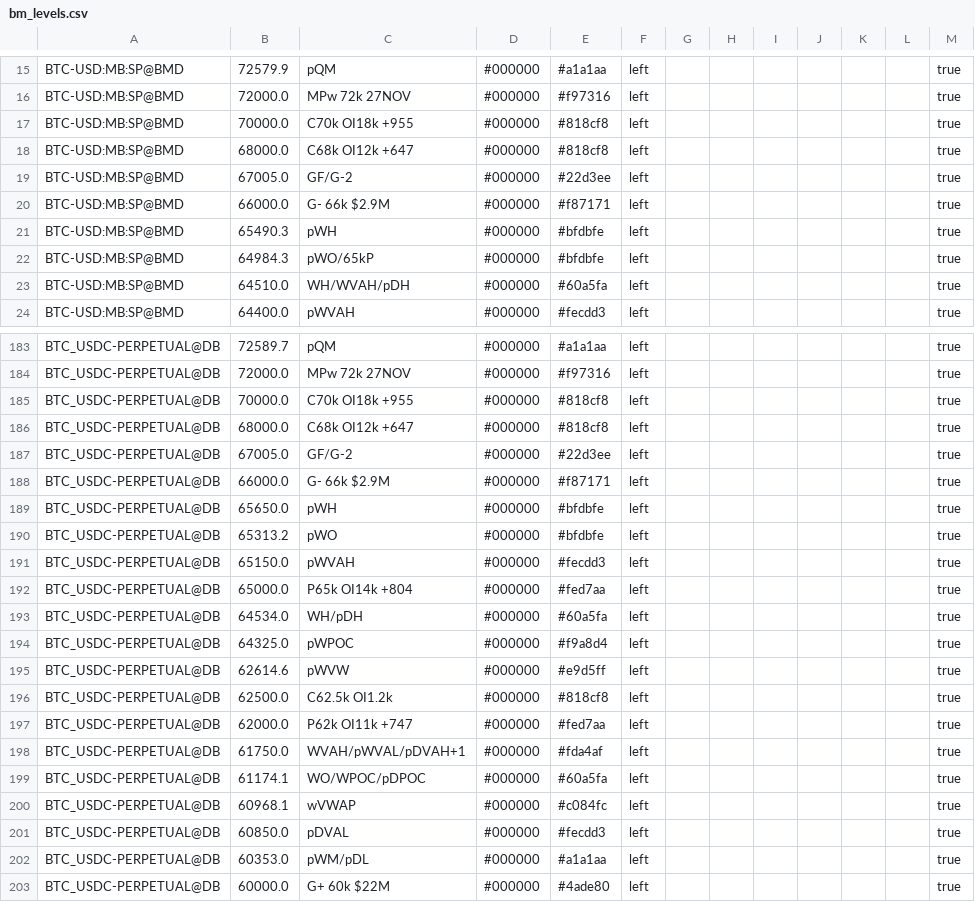
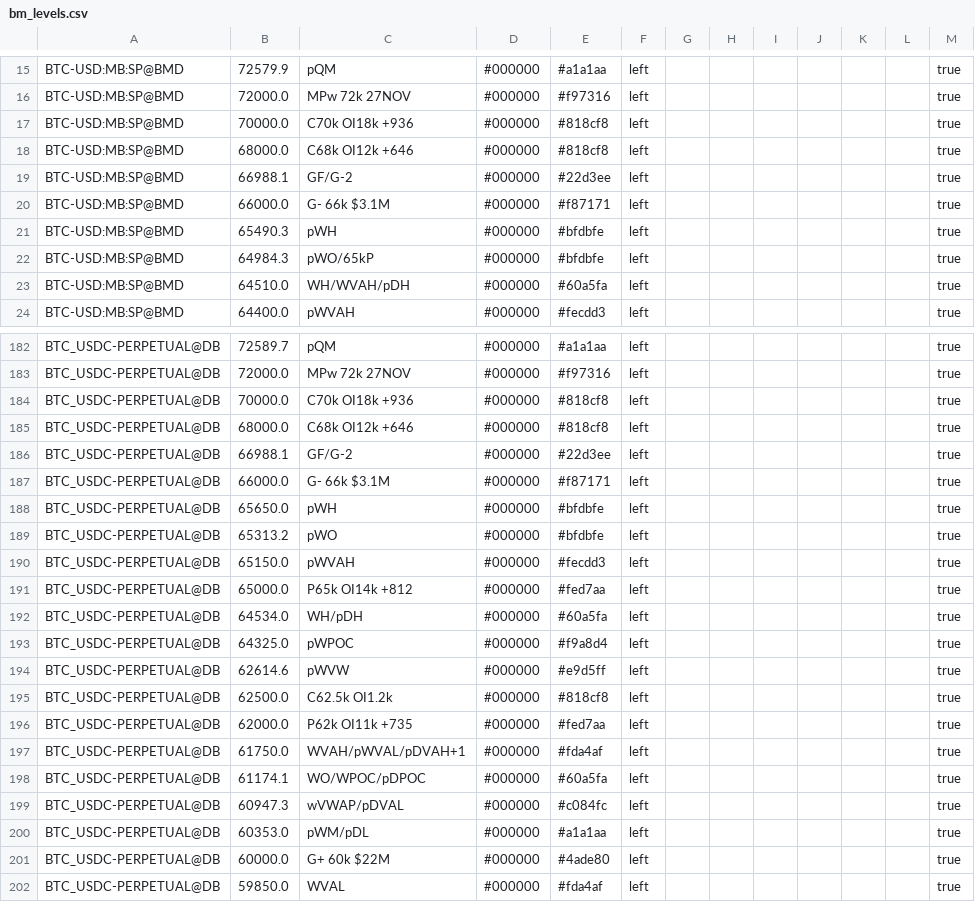
Before and after one commit to trendset1/bm-levels, a CSV file: bm_levels.csv, drawn as a sheet; only a part is shown, gaps mark what is left out; the shorter side is filled out with more unchanged rows; the diff covers the shown part only.

```diff
--- a/bm_levels.csv
+++ b/bm_levels.csv
@@ -16,6 +16,6 @@
 "BTC-USD:MB:SP@BMD","72000.0","MPw 72k 27NOV","#000000","#f97316","left","","","","","","","true"
-"BTC-USD:MB:SP@BMD","70000.0","C70k OI18k +955","#000000","#818cf8","left","","","","","","","true"
-"BTC-USD:MB:SP@BMD","68000.0","C68k OI12k +647","#000000","#818cf8","left","","","","","","","true"
-"BTC-USD:MB:SP@BMD","67005.0","GF/G-2","#000000","#22d3ee","left","","","","","","","true"
-"BTC-USD:MB:SP@BMD","66000.0","G- 66k $2.9M","#000000","#f87171","left","","","","","","","true"
+"BTC-USD:MB:SP@BMD","70000.0","C70k OI18k +936","#000000","#818cf8","left","","","","","","","true"
+"BTC-USD:MB:SP@BMD","68000.0","C68k OI12k +646","#000000","#818cf8","left","","","","","","","true"
+"BTC-USD:MB:SP@BMD","66988.1","GF/G-2","#000000","#22d3ee","left","","","","","","","true"
+"BTC-USD:MB:SP@BMD","66000.0","G- 66k $3.1M","#000000","#f87171","left","","","","","","","true"
 "BTC-USD:MB:SP@BMD","65490.3","pWH","#000000","#bfdbfe","left","","","","","","","true"
@@ -184,6 +183,6 @@
 "BTC_USDC-PERPETUAL@DB","72000.0","MPw 72k 27NOV","#000000","#f97316","left","","","","","","","true"
-"BTC_USDC-PERPETUAL@DB","70000.0","C70k OI18k +955","#000000","#818cf8","left","","","","","","","true"
-"BTC_USDC-PERPETUAL@DB","68000.0","C68k OI12k +647","#000000","#818cf8","left","","","","","","","true"
-"BTC_USDC-PERPETUAL@DB","67005.0","GF/G-2","#000000","#22d3ee","left","","","","","","","true"
-"BTC_USDC-PERPETUAL@DB","66000.0","G- 66k $2.9M","#000000","#f87171","left","","","","","","","true"
+"BTC_USDC-PERPETUAL@DB","70000.0","C70k OI18k +936","#000000","#818cf8","left","","","","","","","true"
+"BTC_USDC-PERPETUAL@DB","68000.0","C68k OI12k +646","#000000","#818cf8","left","","","","","","","true"
+"BTC_USDC-PERPETUAL@DB","66988.1","GF/G-2","#000000","#22d3ee","left","","","","","","","true"
+"BTC_USDC-PERPETUAL@DB","66000.0","G- 66k $3.1M","#000000","#f87171","left","","","","","","","true"
 "BTC_USDC-PERPETUAL@DB","65650.0","pWH","#000000","#bfdbfe","left","","","","","","","true"
@@ -191,3 +190,3 @@
 "BTC_USDC-PERPETUAL@DB","65150.0","pWVAH","#000000","#fecdd3","left","","","","","","","true"
-"BTC_USDC-PERPETUAL@DB","65000.0","P65k OI14k +804","#000000","#fed7aa","left","","","","","","","true"
+"BTC_USDC-PERPETUAL@DB","65000.0","P65k OI14k +812","#000000","#fed7aa","left","","","","","","","true"
 "BTC_USDC-PERPETUAL@DB","64534.0","WH/pDH","#000000","#60a5fa","left","","","","","","","true"
@@ -196,7 +195,6 @@
 "BTC_USDC-PERPETUAL@DB","62500.0","C62.5k OI1.2k","#000000","#818cf8","left","","","","","","","true"
-"BTC_USDC-PERPETUAL@DB","62000.0","P62k OI11k +747","#000000","#fed7aa","left","","","","","","","true"
+"BTC_USDC-PERPETUAL@DB","62000.0","P62k OI11k +735","#000000","#fed7aa","left","","","","","","","true"
 "BTC_USDC-PERPETUAL@DB","61750.0","WVAH/pWVAL/pDVAH+1","#000000","#fda4af","left","","","","","","","true"
 "BTC_USDC-PERPETUAL@DB","61174.1","WO/WPOC/pDPOC","#000000","#60a5fa","left","","","","","","","true"
-"BTC_USDC-PERPETUAL@DB","60968.1","wVWAP","#000000","#c084fc","left","","","","","","","true"
-"BTC_USDC-PERPETUAL@DB","60850.0","pDVAL","#000000","#fecdd3","left","","","","","","","true"
+"BTC_USDC-PERPETUAL@DB","60947.3","wVWAP/pDVAL","#000000","#c084fc","left","","","","","","","true"
 "BTC_USDC-PERPETUAL@DB","60353.0","pWM/pDL","#000000","#a1a1aa","left","","","","","","","true"
```
Also changed, not shown: 1 added row, 1 removed row and 44 edited cells elsewhere in this file, 1 other file.
